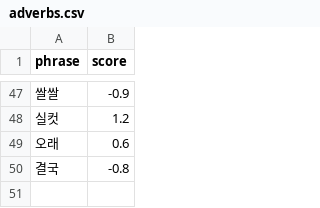
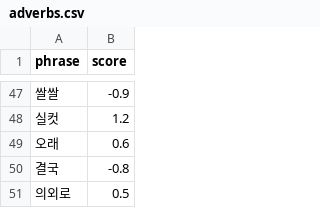
Before and after one commit to ericyum/tour_agent, a CSV file: dic/adverbs.csv, drawn as a sheet; only a part is shown, gaps mark what is left out; the diff names each change by its address in the sheet, - before the commit and + after, or states it on an @@ line.

```diff
--- a/dic/adverbs.csv
+++ b/dic/adverbs.csv
+row 51: 의외로 | 0.5
```
Also changed, not shown: dic/adjectives.csv, dic/amplifiers.csv, 47 other files.
